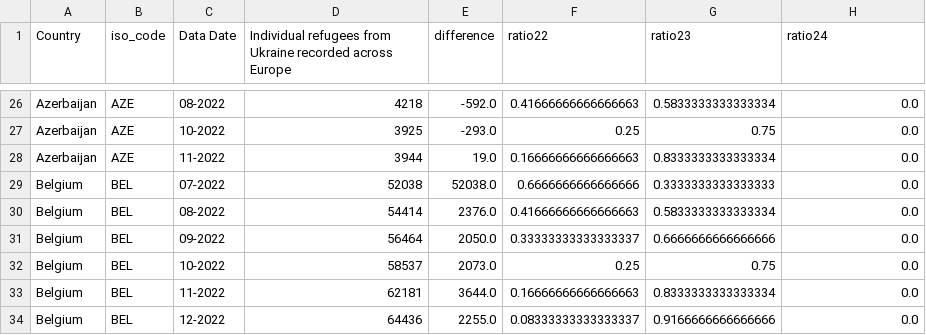
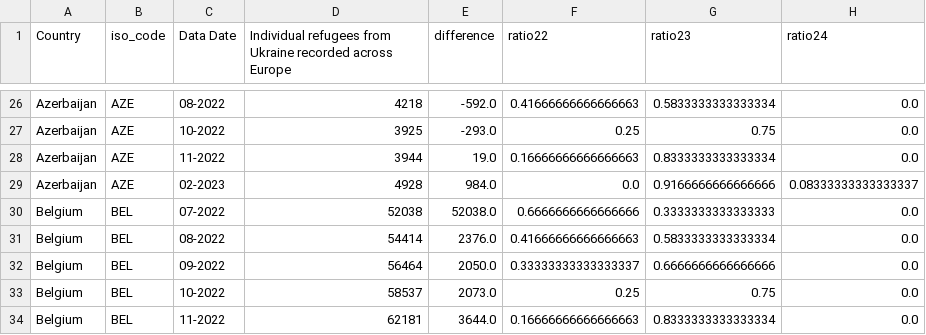
Before and after one commit to ONEcampaign/ukraine_oda_tracker, a CSV file: output/hcr_data.csv, drawn as a sheet; only a part is shown, gaps mark what is left out; the shorter side is filled out with more unchanged rows; the diff names each change by its address in the sheet, - before the commit and + after, or states it on an @@ line.

```diff
--- a/output/hcr_data.csv
+++ b/output/hcr_data.csv
+row 29: Azerbaijan | AZE | 02-2023 | 4928 | 984.0 | 0.0 | 0.9166666666666666 | 0.08333333333333337
```
Also changed, not shown: output/dt_table.csv, output/idrc_over_time_constant.csv, 3 other files.
